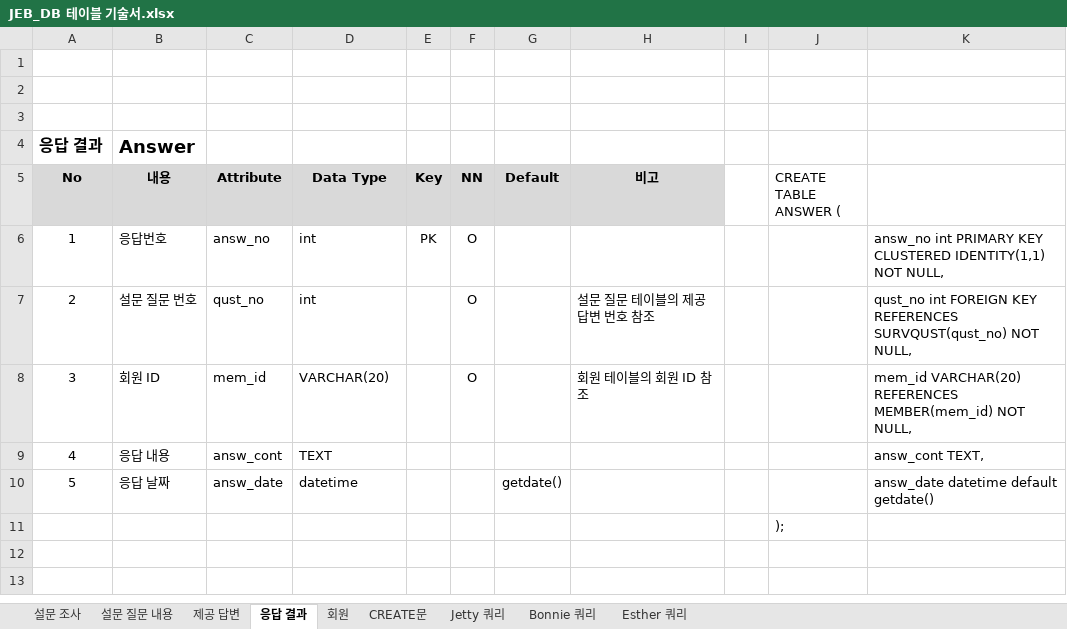
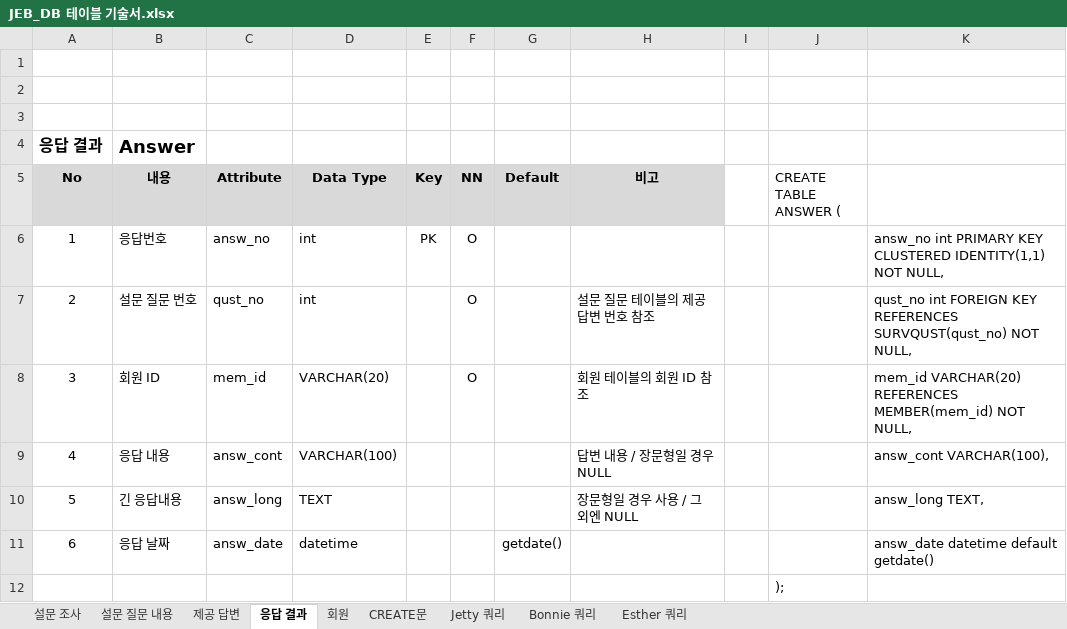
Before and after one commit to HuiEun-Lim/JEB-Survey, an Excel workbook: project_design/JEB_DB 테이블 기술서.xlsx, sheet 응답 결과, drawn as a sheet; values as stored, in another font and other column widths than the file's, no borders; charts and pictures not drawn; addresses are those after the commit; the diff names each change by its address in the sheet, - before the commit and + after, or states it on an @@ line.

Commit message:
[임희은] DB 테이블 기술서 재업로드

```diff
--- a/project_design/JEB_DB 테이블 기술서.xlsx (sheet 응답 결과)
+++ b/project_design/JEB_DB 테이블 기술서.xlsx (sheet 응답 결과)
-D9 (Data Type): TEXT
+D9 (Data Type): VARCHAR(100)
-H9 (비고): (empty)
+H9 (비고): 답변 내용 / 장문형일 경우 NULL
-K9: answ_cont TEXT,
+K9: answ_cont VARCHAR(100),
+row 10: 5 | 긴 응답내용 | answ_long | TEXT |  |  |  | 장문형일 경우 사용 / 그 외엔 NULL |  |  | answ_long TEXT,
@@ column A (No) renumbered in row 11 @@
```
Also changed, not shown: sheet CREATE문.
